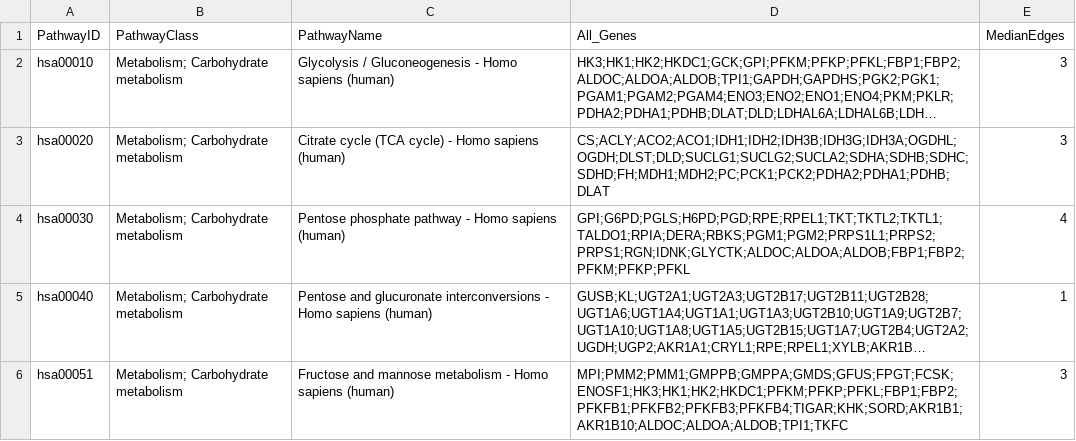
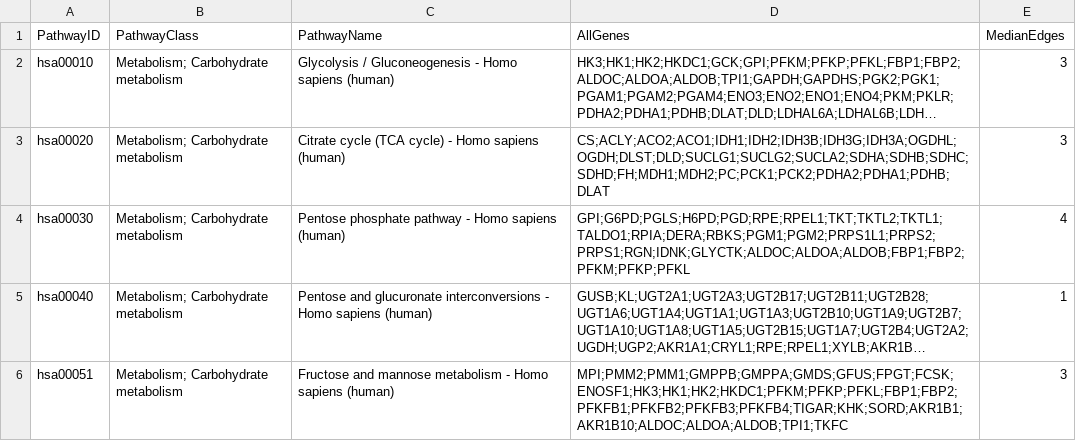
Before and after one commit to QingrunZhangLab/IBAS, a CSV file: PathwayData.csv, drawn as a sheet; only a part is shown; long unchanged cells end in …; the diff names each change by its address in the sheet, - before the commit and + after, or states it on an @@ line.

```diff
--- a/PathwayData.csv
+++ b/PathwayData.csv
-D1: All_Genes
+D1: AllGenes
```
Also changed, not shown: GeneSets.csv, 3 other files.
